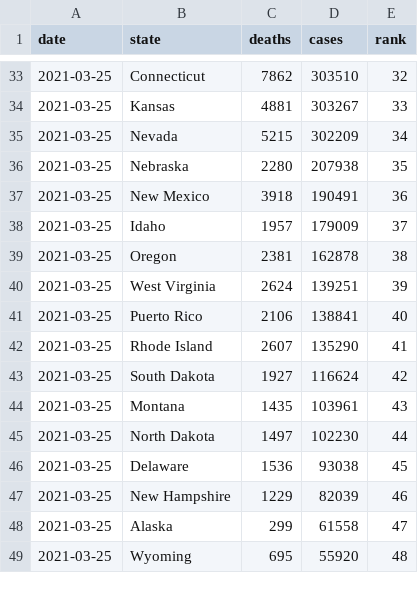
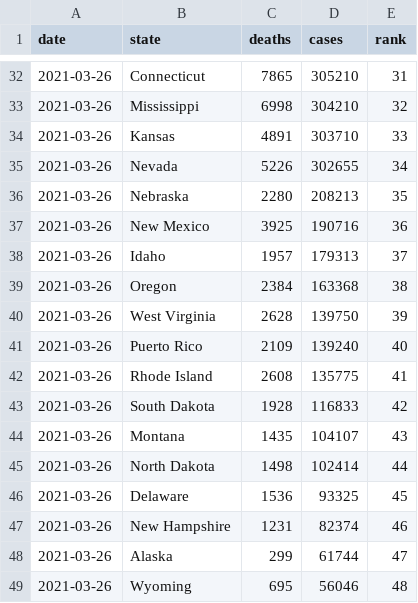
Before and after one commit to kaogilvie/kaogilvie.github.io, a CSV file: totals_by_state.csv, drawn as a sheet; only a part is shown, gaps mark what is left out; the diff covers the shown part only.

```diff
--- a/totals_by_state.csv
+++ b/totals_by_state.csv
@@ -33,17 +32,18 @@ date,state,deaths,cases,rank
-2021-03-25,Connecticut,7862,303510,32
-2021-03-25,Kansas,4881,303267,33
-2021-03-25,Nevada,5215,302209,34
-2021-03-25,Nebraska,2280,207938,35
-2021-03-25,New Mexico,3918,190491,36
-2021-03-25,Idaho,1957,179009,37
-2021-03-25,Oregon,2381,162878,38
-2021-03-25,West Virginia,2624,139251,39
-2021-03-25,Puerto Rico,2106,138841,40
-2021-03-25,Rhode Island,2607,135290,41
-2021-03-25,South Dakota,1927,116624,42
-2021-03-25,Montana,1435,103961,43
-2021-03-25,North Dakota,1497,102230,44
-2021-03-25,Delaware,1536,93038,45
-2021-03-25,New Hampshire,1229,82039,46
-2021-03-25,Alaska,299,61558,47
-2021-03-25,Wyoming,695,55920,48
+2021-03-26,Connecticut,7865,305210,31
+2021-03-26,Mississippi,6998,304210,32
+2021-03-26,Kansas,4891,303710,33
+2021-03-26,Nevada,5226,302655,34
+2021-03-26,Nebraska,2280,208213,35
+2021-03-26,New Mexico,3925,190716,36
+2021-03-26,Idaho,1957,179313,37
+2021-03-26,Oregon,2384,163368,38
+2021-03-26,West Virginia,2628,139750,39
+2021-03-26,Puerto Rico,2109,139240,40
+2021-03-26,Rhode Island,2608,135775,41
+2021-03-26,South Dakota,1928,116833,42
+2021-03-26,Montana,1435,104107,43
+2021-03-26,North Dakota,1498,102414,44
+2021-03-26,Delaware,1536,93325,45
+2021-03-26,New Hampshire,1231,82374,46
+2021-03-26,Alaska,299,61744,47
+2021-03-26,Wyoming,695,56046,48
```
Also changed, not shown: 1 added row, 2 removed rows and 103 edited cells elsewhere in this file.
